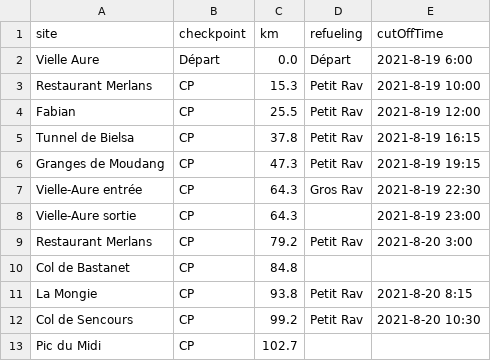
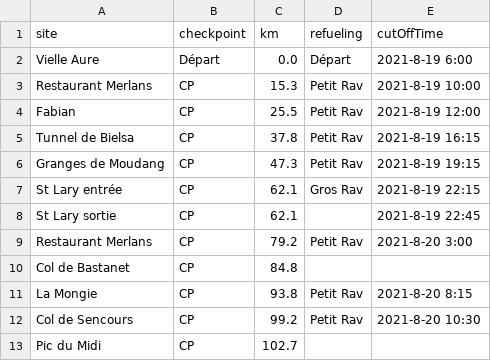
Before and after one commit to totorototo/grp2021, a CSV file: races/grp_2021_220.csv, drawn as a sheet; only a part is shown.

Commit message:
update csv file (#24)

```diff
--- a/races/grp_2021_220.csv
+++ b/races/grp_2021_220.csv
@@ -6,4 +6,4 @@ Tunnel de Bielsa,CP,37.8,Petit Rav,2021-8-19 16:15
 Granges de Moudang,CP,47.3,Petit Rav,2021-8-19 19:15
-Vielle-Aure entrée,CP,64.3,Gros Rav,2021-8-19 22:30
-Vielle-Aure sortie,CP,64.3,,2021-8-19 23:00
+St Lary entrée,CP,62.1,Gros Rav,2021-8-19 22:15
+St Lary sortie,CP,62.1,,2021-8-19 22:45
 Restaurant Merlans,CP,79.2,Petit Rav,2021-8-20 3:00
```
